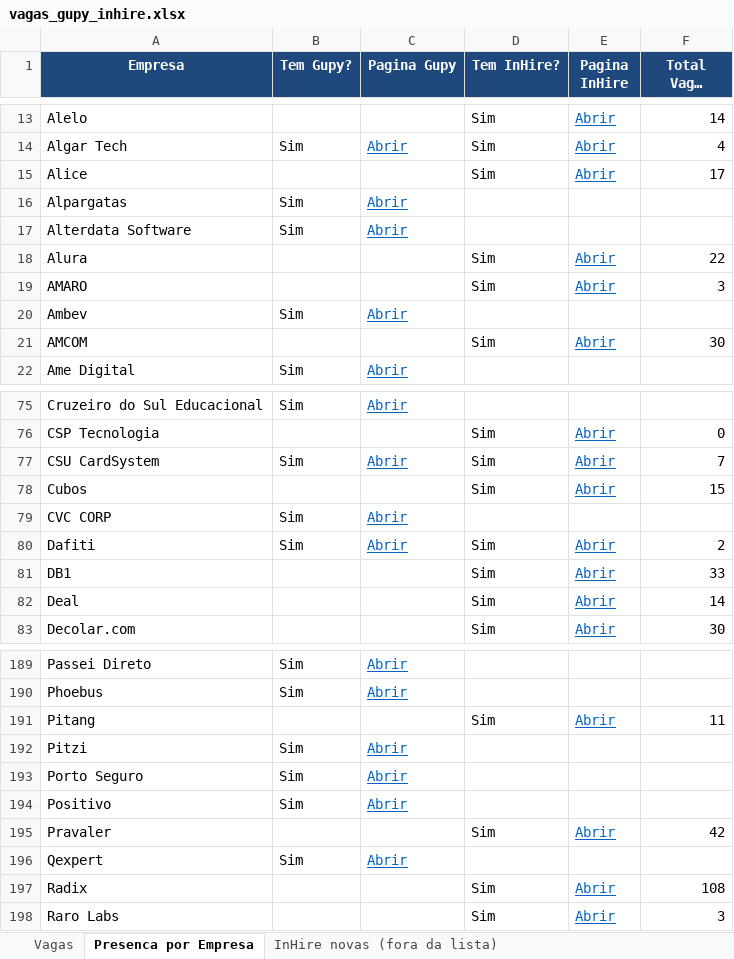
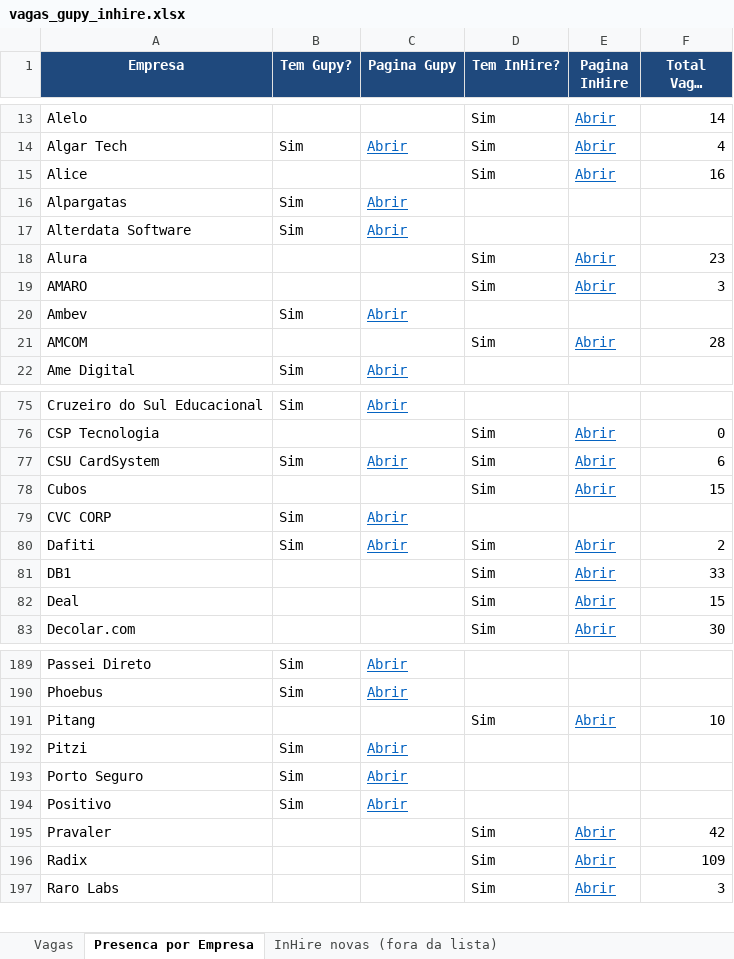
Before and after one commit to JoaoPedroUehara/busca-vagas-gupy-inhire, an Excel workbook: vagas_gupy_inhire.xlsx, sheet Presenca por Empresa, drawn as a sheet; only a part is shown, gaps mark what is left out; long unchanged cells end in …; values as stored, in another font and other column widths than the file's, no borders; removed rows and columns are numbered as before the commit, all else as after; the diff covers the shown part only; the diff names each change by its address in the sheet, - before the commit and + after, or states it on an @@ line.

```diff
--- a/vagas_gupy_inhire.xlsx (sheet Presenca por Empresa)
+++ b/vagas_gupy_inhire.xlsx (sheet Presenca por Empresa)
-F15 (Total Vagas InHire): 17
+F15 (Total Vagas InHire): 16
-F18 (Total Vagas InHire): 22
+F18 (Total Vagas InHire): 23
-F21 (Total Vagas InHire): 30
+F21 (Total Vagas InHire): 28
-F77 (Total Vagas InHire): 7
+F77 (Total Vagas InHire): 6
-F82 (Total Vagas InHire): 14
+F82 (Total Vagas InHire): 15
-F191 (Total Vagas InHire): 11
+F191 (Total Vagas InHire): 10
-row 196: Qexpert | Sim | Abrir
-F196 (Total Vagas InHire): 108
+F196 (Total Vagas InHire): 109
```
Also changed, not shown: 6 edited cells elsewhere in this sheet, sheet InHire novas (fora da lista), sheet Vagas, 20 other files.
